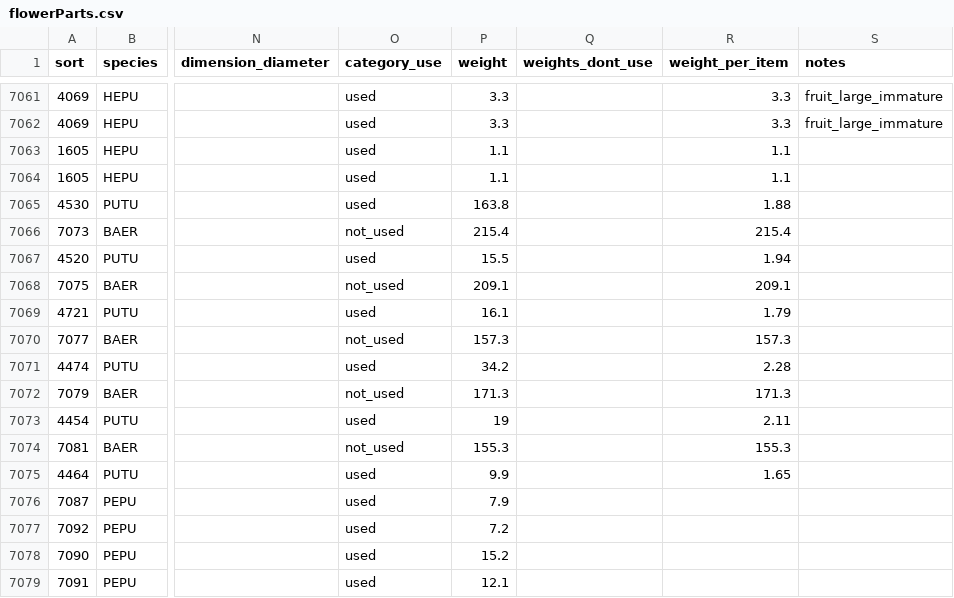
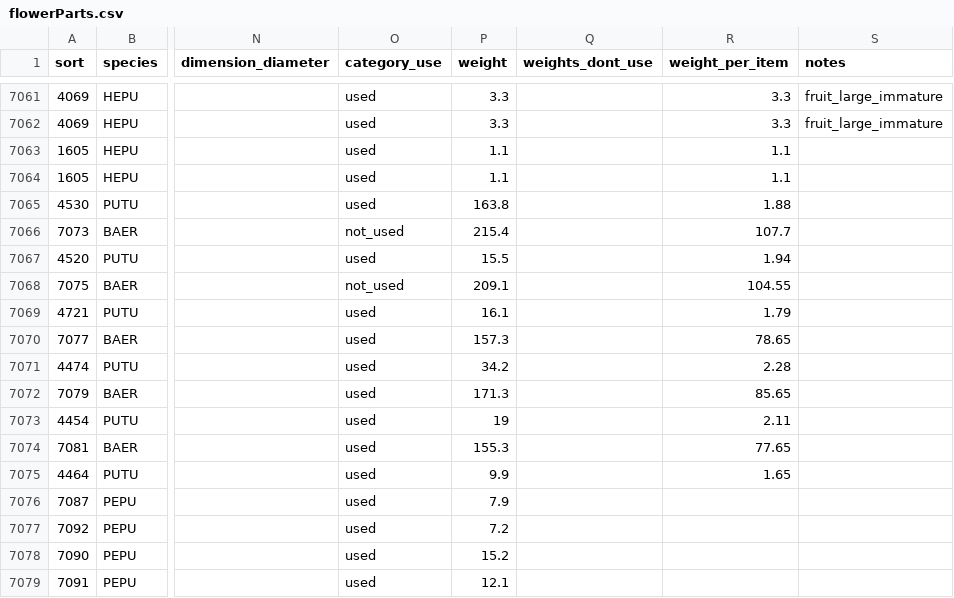
Before and after one commit to dfalster/Reproductive_Allocation_Kuringgai, a CSV file: data/flowerParts.csv, drawn as a sheet; only a part is shown, gaps mark what is left out; the diff covers the shown part only; the diff names each change by its address in the sheet, - before the commit and + after, or states it on an @@ line.

```diff
--- a/data/flowerParts.csv
+++ b/data/flowerParts.csv
-R7066 (weight_per_item): 215.4
+R7066 (weight_per_item): 107.7
-R7068 (weight_per_item): 209.1
+R7068 (weight_per_item): 104.55
-O7070 (category_use): not_used
+O7070 (category_use): used
-R7070 (weight_per_item): 157.3
+R7070 (weight_per_item): 78.65
-O7072 (category_use): not_used
+O7072 (category_use): used
-R7072 (weight_per_item): 171.3
+R7072 (weight_per_item): 85.65
-O7074 (category_use): not_used
+O7074 (category_use): used
-R7074 (weight_per_item): 155.3
+R7074 (weight_per_item): 77.65
```
Also changed, not shown: 27 edited cells elsewhere in this file, data/seedsize.csv, 3 other files.
